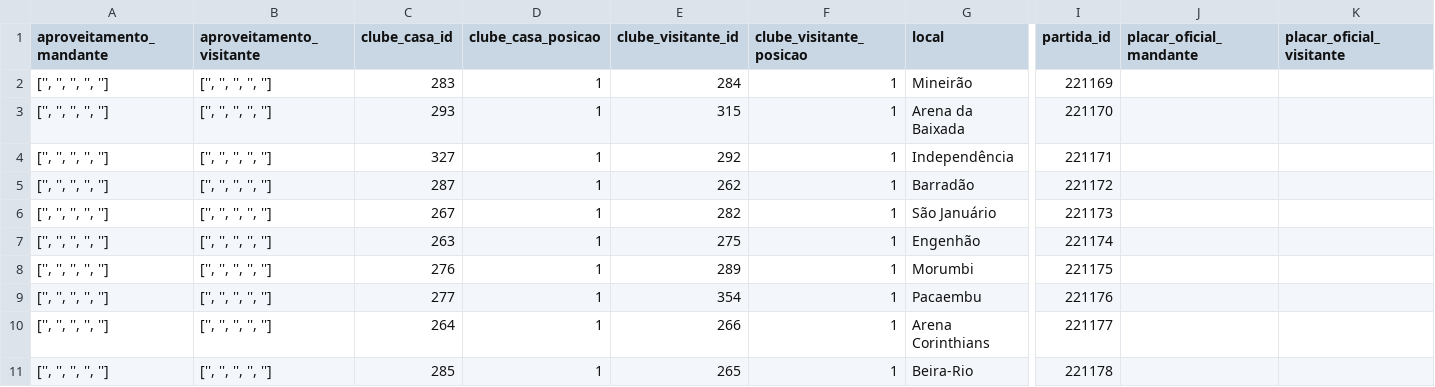
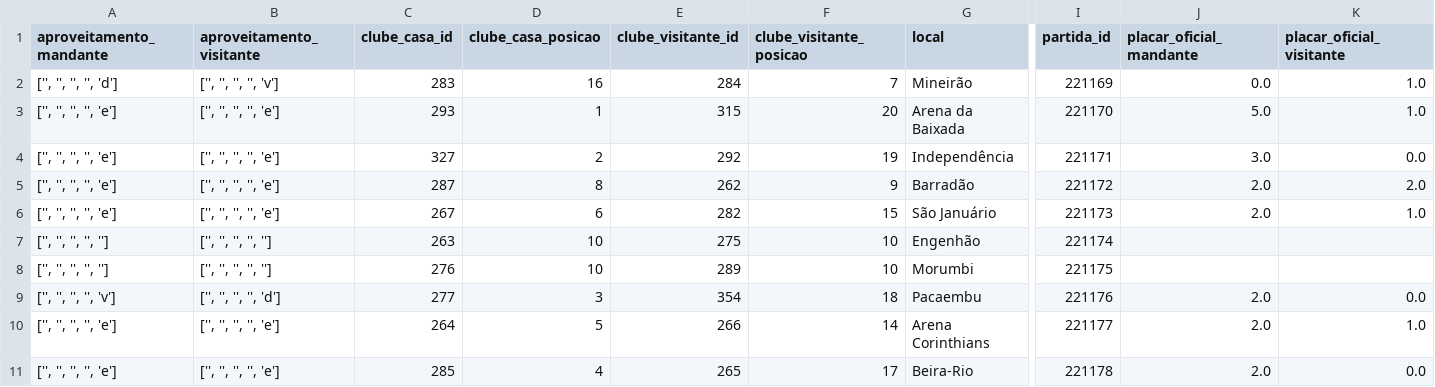
Before and after one commit to DataEngineeringGuys/cartolafc-process-api, a CSV file: extract/data/partidas.csv, drawn as a sheet; only a part is shown, gaps mark what is left out; the diff names each change by its address in the sheet, - before the commit and + after, or states it on an @@ line.

```diff
--- a/extract/data/partidas.csv
+++ b/extract/data/partidas.csv
-A2 (aproveitamento_mandante): ['', '', '', '', '']
+A2 (aproveitamento_mandante): ['', '', '', '', 'd']
-B2 (aproveitamento_visitante): ['', '', '', '', '']
+B2 (aproveitamento_visitante): ['', '', '', '', 'v']
-D2 (clube_casa_posicao): 1
+D2 (clube_casa_posicao): 16
-F2 (clube_visitante_posicao): 1
+F2 (clube_visitante_posicao): 7
-J2 (placar_oficial_mandante): (empty)
+J2 (placar_oficial_mandante): 0.0
-K2:K3 (placar_oficial_visitante): (empty)
+K2:K3 (placar_oficial_visitante): 1.0
-A3:A6 (aproveitamento_mandante): ['', '', '', '', '']
+A3:A6 (aproveitamento_mandante): ['', '', '', '', 'e']
-B3:B6 (aproveitamento_visitante): ['', '', '', '', '']
+B3:B6 (aproveitamento_visitante): ['', '', '', '', 'e']
-F3 (clube_visitante_posicao): 1
+F3 (clube_visitante_posicao): 20
-J3 (placar_oficial_mandante): (empty)
+J3 (placar_oficial_mandante): 5.0
-D4 (clube_casa_posicao): 1
+D4 (clube_casa_posicao): 2
-F4 (clube_visitante_posicao): 1
+F4 (clube_visitante_posicao): 19
-J4 (placar_oficial_mandante): (empty)
+J4 (placar_oficial_mandante): 3.0
-K4 (placar_oficial_visitante): (empty)
+K4 (placar_oficial_visitante): 0.0
-D5 (clube_casa_posicao): 1
+D5 (clube_casa_posicao): 8
-F5 (clube_visitante_posicao): 1
+F5 (clube_visitante_posicao): 9
-J5:J6 (placar_oficial_mandante): (empty)
+J5:J6 (placar_oficial_mandante): 2.0
-K5 (placar_oficial_visitante): (empty)
+K5 (placar_oficial_visitante): 2.0
-D6 (clube_casa_posicao): 1
+D6 (clube_casa_posicao): 6
-F6 (clube_visitante_posicao): 1
+F6 (clube_visitante_posicao): 15
-K6 (placar_oficial_visitante): (empty)
+K6 (placar_oficial_visitante): 1.0
-D7:D8 (clube_casa_posicao): 1
+D7:D8 (clube_casa_posicao): 10
-F7:F8 (clube_visitante_posicao): 1
+F7:F8 (clube_visitante_posicao): 10
-A9 (aproveitamento_mandante): ['', '', '', '', '']
+A9 (aproveitamento_mandante): ['', '', '', '', 'v']
-B9 (aproveitamento_visitante): ['', '', '', '', '']
+B9 (aproveitamento_visitante): ['', '', '', '', 'd']
-D9 (clube_casa_posicao): 1
+D9 (clube_casa_posicao): 3
-F9 (clube_visitante_posicao): 1
+F9 (clube_visitante_posicao): 18
-J9:J11 (placar_oficial_mandante): (empty)
+J9:J11 (placar_oficial_mandante): 2.0
-K9 (placar_oficial_visitante): (empty)
+K9 (placar_oficial_visitante): 0.0
-A10:A11 (aproveitamento_mandante): ['', '', '', '', '']
+A10:A11 (aproveitamento_mandante): ['', '', '', '', 'e']
-B10:B11 (aproveitamento_visitante): ['', '', '', '', '']
+B10:B11 (aproveitamento_visitante): ['', '', '', '', 'e']
-D10 (clube_casa_posicao): 1
+D10 (clube_casa_posicao): 5
-F10 (clube_visitante_posicao): 1
+F10 (clube_visitante_posicao): 14
-K10 (placar_oficial_visitante): (empty)
+K10 (placar_oficial_visitante): 1.0
-D11 (clube_casa_posicao): 1
+D11 (clube_casa_posicao): 4
-F11 (clube_visitante_posicao): 1
+F11 (clube_visitante_posicao): 17
-K11 (placar_oficial_visitante): (empty)
+K11 (placar_oficial_visitante): 0.0
```
Also changed, not shown: extract/data/atletas.csv, extract/data/mercado_destaque.csv, 4 other files.
